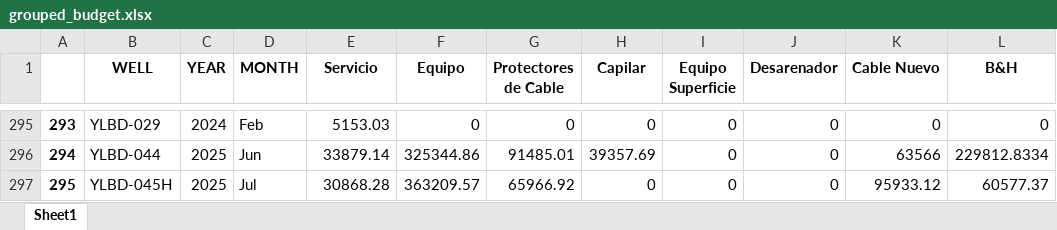
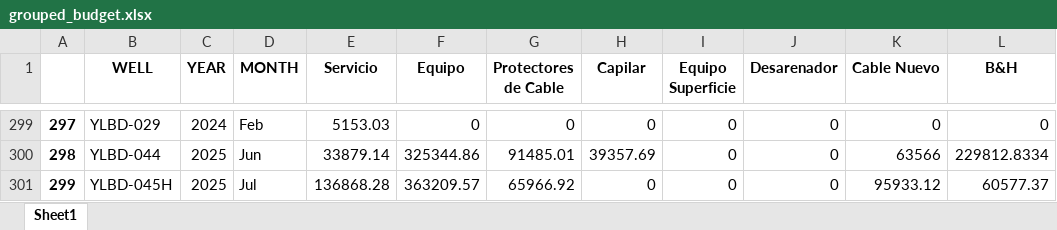
Before and after one commit to FranCumbal/BudgetToolBK, an Excel workbook: summary/als/grouped_budget.xlsx, sheet Sheet1, drawn as a sheet; only a part is shown, gaps mark what is left out; values as stored, in another font and other column widths than the file's, no borders; addresses are those after the commit; the diff covers the shown part only; the diff names each change by its address in the sheet, - before the commit and + after, or states it on an @@ line.

```diff
--- a/summary/als/grouped_budget.xlsx (sheet Sheet1)
+++ b/summary/als/grouped_budget.xlsx (sheet Sheet1)
@@ column A renumbered from row 15 down @@
-E301 (Servicio): 30868.28
+E301 (Servicio): 136868.28
```
Also changed, not shown: 4 added rows and 1 edited cell elsewhere in this sheet, als-salida.xlsx, summary/als/deviations.xlsx, 9 other files.
